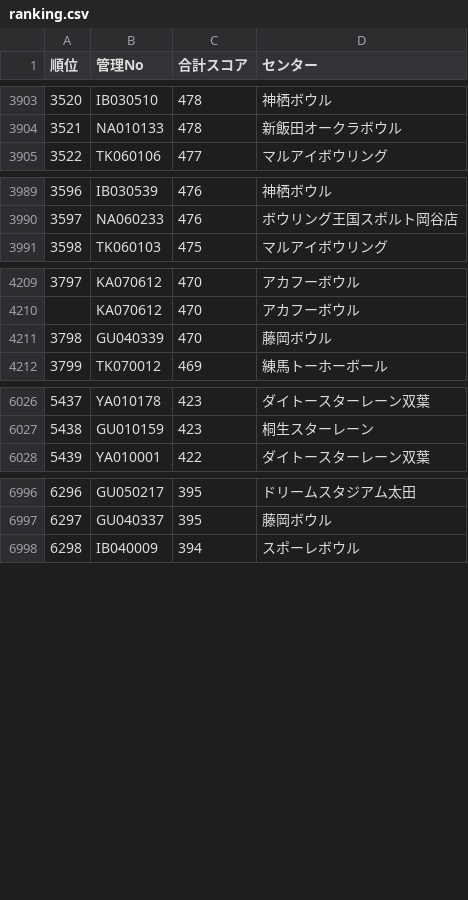
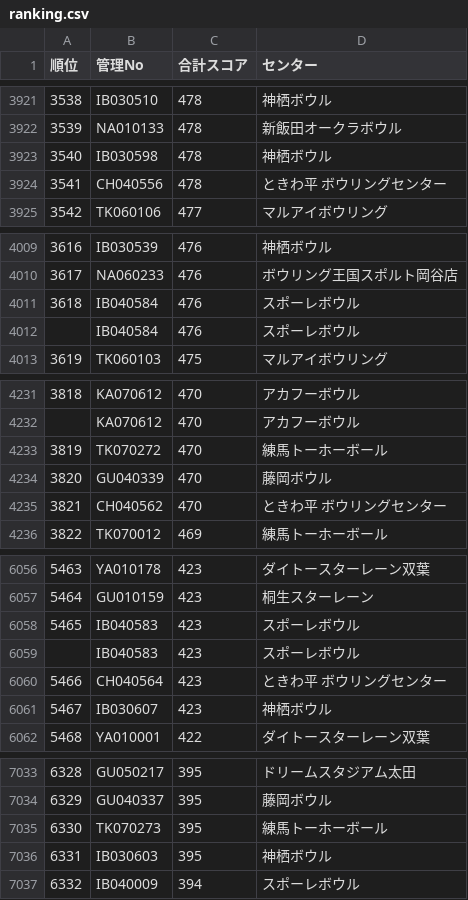
Before and after one commit to takehiko2324/ranking2026, a CSV file: ranking.csv, drawn as a sheet; only a part is shown, gaps mark what is left out; the diff covers the shown part only; the diff names each change by its address in the sheet, - before the commit and + after, or states it on an @@ line.

Commit message:
Update ranking.csv from FileMaker

```diff
--- a/ranking.csv
+++ b/ranking.csv
@@ column A (順位) renumbered between rows 628 and 10276 @@
+row 3923: 3540 | IB030598 | 478 | 神栖ボウル
+row 3924: 3541 | CH040556 | 478 | ときわ平 ボウリングセンター
+row 4011: 3618 | IB040584 | 476 | スポーレボウル
+row 4012:  | IB040584 | 476 | スポーレボウル
+row 4233: 3819 | TK070272 | 470 | 練馬トーホーボール
+row 4235: 3821 | CH040562 | 470 | ときわ平 ボウリングセンター
+row 6058: 5465 | IB040583 | 423 | スポーレボウル
+row 6059:  | IB040583 | 423 | スポーレボウル
+row 6060: 5466 | CH040564 | 423 | ときわ平 ボウリングセンター
+row 6061: 5467 | IB030607 | 423 | 神栖ボウル
+row 7035: 6330 | TK070273 | 395 | 練馬トーホーボール
+row 7036: 6331 | IB030603 | 395 | 神栖ボウル
```
Also changed, not shown: 33 added rows elsewhere in this file.
